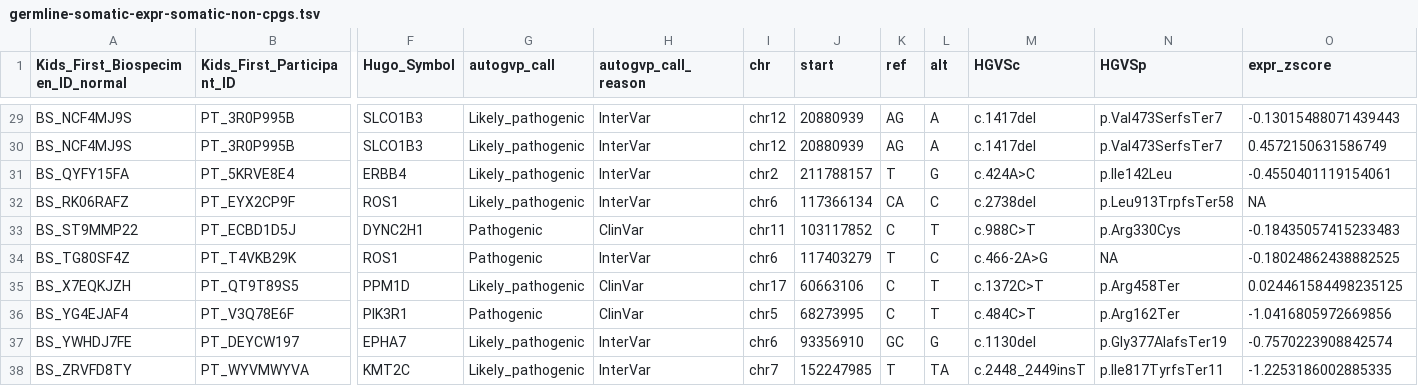
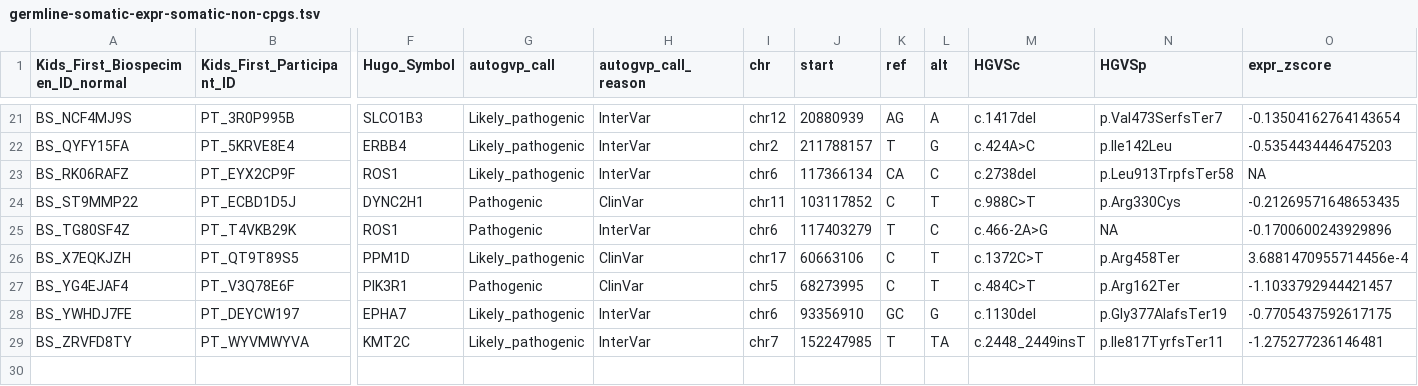
Before and after one commit to diskin-lab-chop/pbta-germline-somatic, a TSV file: analyses/two-hits/results/germline-somatic-expr-somatic-non-cpgs.tsv, drawn as a sheet; only a part is shown, gaps mark what is left out; removed rows and columns are numbered as before the commit, all else as after; rows hold the shown columns only; the diff covers the shown part only; the diff names each change by its address in the sheet, - before the commit and + after, or states it on an @@ line.

```diff
--- a/analyses/two-hits/results/germline-somatic-expr-somatic-non-cpgs.tsv
+++ b/analyses/two-hits/results/germline-somatic-expr-somatic-non-cpgs.tsv
-O21 (expr_zscore): -0.13015488071439443
+O21 (expr_zscore): -0.13504162764143654
-row 30: BS_NCF4MJ9S | PT_3R0P995B | SLCO1B3 | Likely_pathogenic | InterVar | chr12 | 20880939 | AG | A | c.1417del | p.Val473SerfsTer7 | 0.4572150631586749
-O22 (expr_zscore): -0.4550401119154061
+O22 (expr_zscore): -0.5354434446475203
-O24 (expr_zscore): -0.18435057415233483
+O24 (expr_zscore): -0.21269571648653435
-O25 (expr_zscore): -0.18024862438882525
+O25 (expr_zscore): -0.1700600243929896
-O26 (expr_zscore): 0.024461584498235125
+O26 (expr_zscore): 3.6881470955714456e-4
-O27 (expr_zscore): -1.0416805972669856
+O27 (expr_zscore): -1.1033792944421457
-O28 (expr_zscore): -0.7570223908842574
+O28 (expr_zscore): -0.7705437592617175
-O29 (expr_zscore): -1.2253186002885335
+O29 (expr_zscore): -1.275277236146481
```
Also changed, not shown: 8 removed rows and 19 edited cells elsewhere in this file, analyses/two-hits/results/gene-expr-diff-plp-vs-no-plp.tsv, 20 other files.
